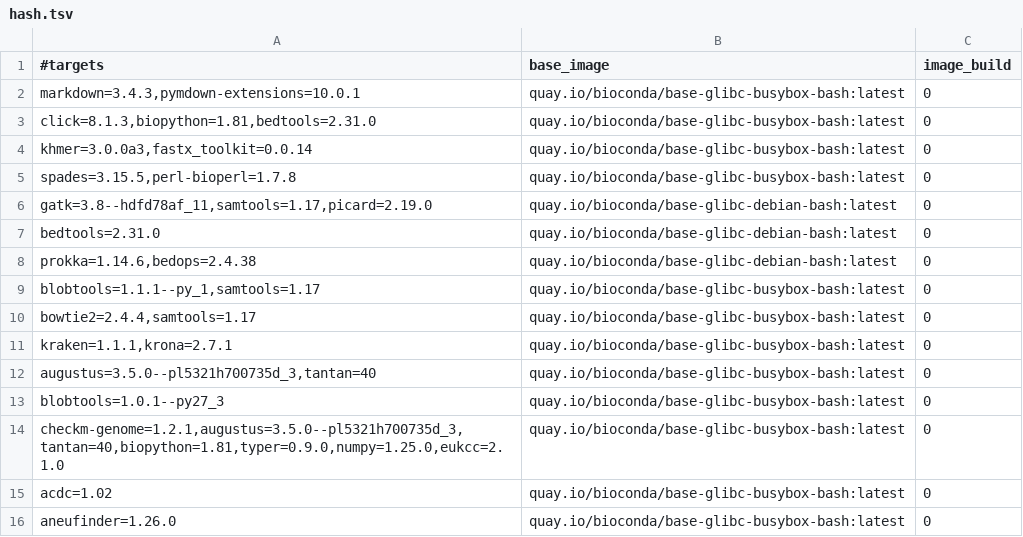
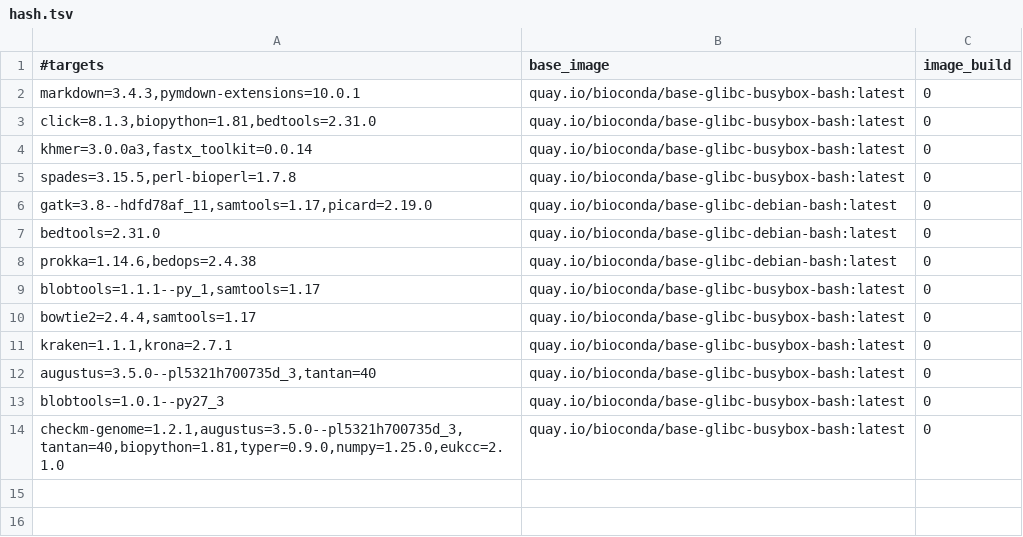
Before and after one commit to gongyh/scgs-mpc, a TSV file: combinations/hash.tsv, drawn as a sheet.

Commit message:
Remove ACDC and ANEUFINDER

```diff
--- a/combinations/hash.tsv
+++ b/combinations/hash.tsv
@@ -14,3 +14 @@ blobtools=1.0.1--py27_3	quay.io/bioconda/base-glibc-busybox-bash:latest	0
 checkm-genome=1.2.1,augustus=3.5.0--pl5321h700735d_3,tantan=40,biopython=1.81,typer=0.9.0,numpy=1.25.0,eukcc=2.1.0	quay.io/bioconda/base-glibc-busybox-bash:latest	0
-acdc=1.02	quay.io/bioconda/base-glibc-busybox-bash:latest	0
-aneufinder=1.26.0	quay.io/bioconda/base-glibc-busybox-bash:latest	0
```
Also changed, not shown: 1 other file.
